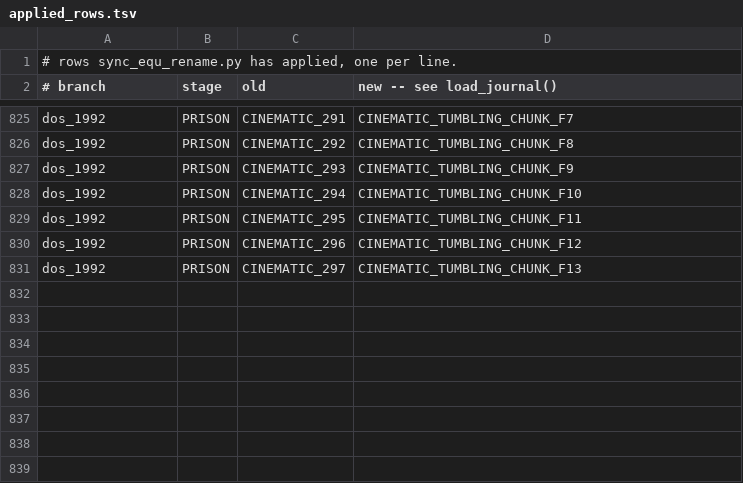
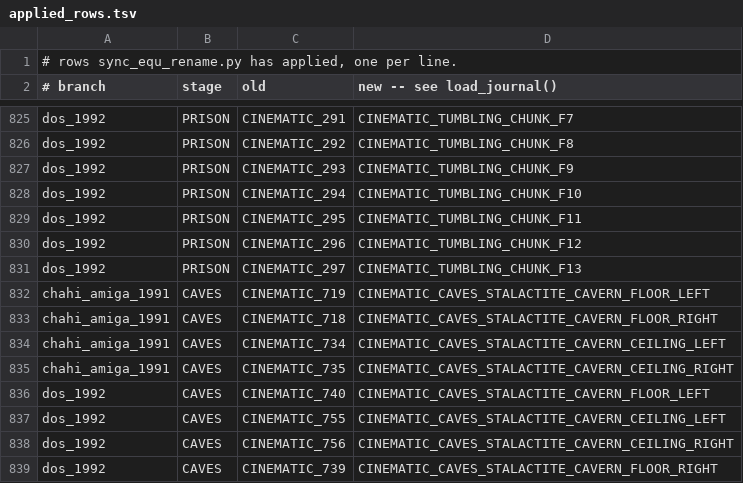
Before and after one commit to ArqueologiaDigital/another-world-source-reconstruction, a TSV file: notes/unified-scoping/applied_rows.tsv, drawn as a sheet; only a part is shown, gaps mark what is left out.

```diff
--- a/notes/unified-scoping/applied_rows.tsv
+++ b/notes/unified-scoping/applied_rows.tsv
@@ -831 +831,9 @@ dos_1992	PRISON	CINEMATIC_296	CINEMATIC_TUMBLING_CHUNK_F12
 dos_1992	PRISON	CINEMATIC_297	CINEMATIC_TUMBLING_CHUNK_F13
+chahi_amiga_1991	CAVES	CINEMATIC_719	CINEMATIC_CAVES_STALACTITE_CAVERN_FLOOR_LEFT
+chahi_amiga_1991	CAVES	CINEMATIC_718	CINEMATIC_CAVES_STALACTITE_CAVERN_FLOOR_RIGHT
+chahi_amiga_1991	CAVES	CINEMATIC_734	CINEMATIC_CAVES_STALACTITE_CAVERN_CEILING_LEFT
+chahi_amiga_1991	CAVES	CINEMATIC_735	CINEMATIC_CAVES_STALACTITE_CAVERN_CEILING_RIGHT
+dos_1992	CAVES	CINEMATIC_740	CINEMATIC_CAVES_STALACTITE_CAVERN_FLOOR_LEFT
+dos_1992	CAVES	CINEMATIC_755	CINEMATIC_CAVES_STALACTITE_CAVERN_CEILING_LEFT
+dos_1992	CAVES	CINEMATIC_756	CINEMATIC_CAVES_STALACTITE_CAVERN_CEILING_RIGHT
+dos_1992	CAVES	CINEMATIC_739	CINEMATIC_CAVES_STALACTITE_CAVERN_FLOOR_RIGHT
```
Also changed, not shown: 10 other files.
